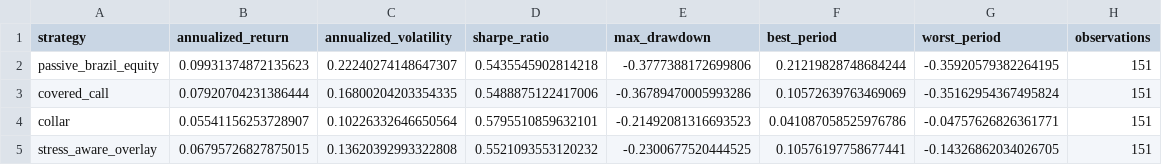
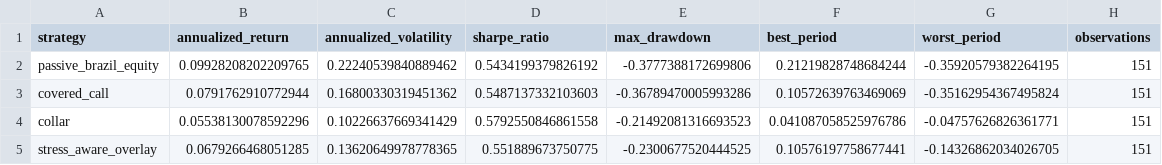
Before and after one commit to rolffcoelho-bravo/bravo-lab, a CSV file: data/processed/overlay_performance_summary.csv, drawn as a sheet.

```diff
--- a/data/processed/overlay_performance_summary.csv
+++ b/data/processed/overlay_performance_summary.csv
@@ -1,5 +1,5 @@
 strategy,annualized_return,annualized_volatility,sharpe_ratio,max_drawdown,best_period,worst_period,observations
-passive_brazil_equity,0.09931374872135623,0.22240274148647307,0.5435545902814218,-0.3777388172699806,0.21219828748684244,-0.35920579382264195,151
-covered_call,0.07920704231386444,0.16800204203354335,0.5488875122417006,-0.36789470005993286,0.10572639763469069,-0.35162954367495824,151
-collar,0.05541156253728907,0.10226332646650564,0.5795510859632101,-0.21492081316693523,0.041087058525976786,-0.04757626826361771,151
-stress_aware_overlay,0.06795726827875015,0.13620392993322808,0.5521093553120232,-0.2300677520444525,0.10576197758677441,-0.14326862034026705,151
+passive_brazil_equity,0.09928208202209765,0.22240539840889462,0.5434199379826192,-0.3777388172699806,0.21219828748684244,-0.35920579382264195,151
+covered_call,0.0791762910772944,0.16800330319451362,0.5487137332103603,-0.36789470005993286,0.10572639763469069,-0.35162954367495824,151
+collar,0.05538130078592296,0.10226637669341429,0.5792550846861558,-0.21492081316693523,0.041087058525976786,-0.04757626826361771,151
+stress_aware_overlay,0.0679266468051285,0.13620649978778365,0.551889673750775,-0.2300677520444525,0.10576197758677441,-0.14326862034026705,151
```
Also changed, not shown: data/processed/baseline_performance_summary.csv, data/processed/brazil_equity_regime_table.csv, 4 other files.
